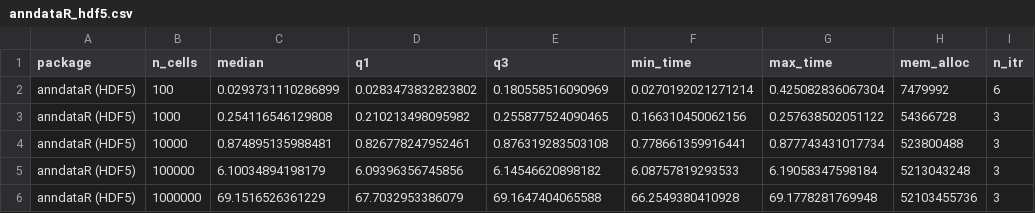
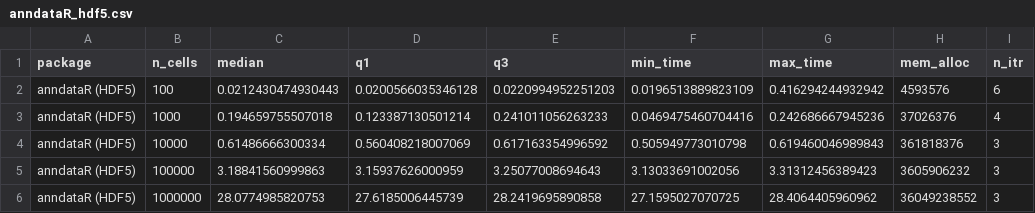
Before and after one commit to LouiseDck/anndataR-paper, a CSV file: runtime_benchmark/timings/anndataR_hdf5.csv, drawn as a sheet; only a part is shown; the diff covers the shown part only.

```diff
--- a/runtime_benchmark/timings/anndataR_hdf5.csv
+++ b/runtime_benchmark/timings/anndataR_hdf5.csv
@@ -1,6 +1,6 @@
 "package","n_cells","median","q1","q3","min_time","max_time","mem_alloc","n_itr"
-"anndataR (HDF5)",100,0.0293731110286899,0.0283473832823802,0.180558516090969,0.0270192021271214,0.425082836067304,7479992,6
-"anndataR (HDF5)",1000,0.254116546129808,0.210213498095982,0.255877524090465,0.166310450062156,0.257638502051122,54366728,3
-"anndataR (HDF5)",10000,0.874895135988481,0.826778247952461,0.876319283503108,0.778661359916441,0.877743431017734,523800488,3
-"anndataR (HDF5)",100000,6.10034894198179,6.09396356745856,6.14546620898182,6.08757819293533,6.19058347598184,5213043248,3
-"anndataR (HDF5)",1000000,69.1516526361229,67.7032953386079,69.1647404065588,66.2549380410928,69.1778281769948,52103455736,3
+"anndataR (HDF5)",100,0.0212430474930443,0.0200566035346128,0.0220994952251203,0.0196513889823109,0.416294244932942,4593576,6
+"anndataR (HDF5)",1000,0.194659755507018,0.123387130501214,0.241011056263233,0.0469475460704416,0.242686667945236,37026376,4
+"anndataR (HDF5)",10000,0.61486666300334,0.560408218007069,0.617163354996592,0.505949773010798,0.619460046989843,361818376,3
+"anndataR (HDF5)",100000,3.18841560999863,3.15937626000959,3.25077008694643,3.13033691002056,3.31312456389423,3605906232,3
+"anndataR (HDF5)",1000000,28.0774985820753,27.6185006445739,28.2419695890858,27.1595027070725,28.4064405960962,36049238552,3
```
Also changed, not shown: 52 edited cells elsewhere in this file, runtime_benchmark/timings/anndataR_inmemory.csv, runtime_benchmark/timings/anndataR_reticulate.csv, 16 other files.
